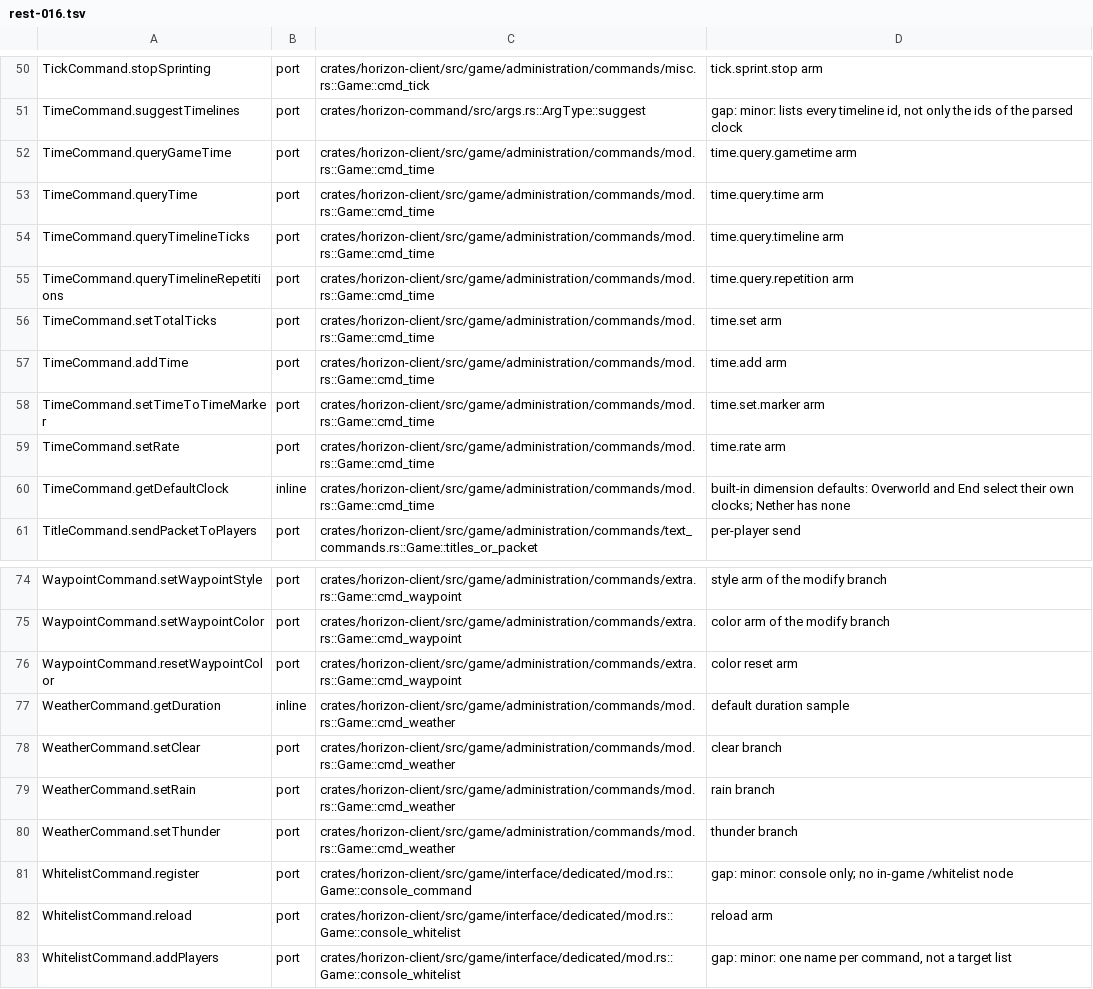
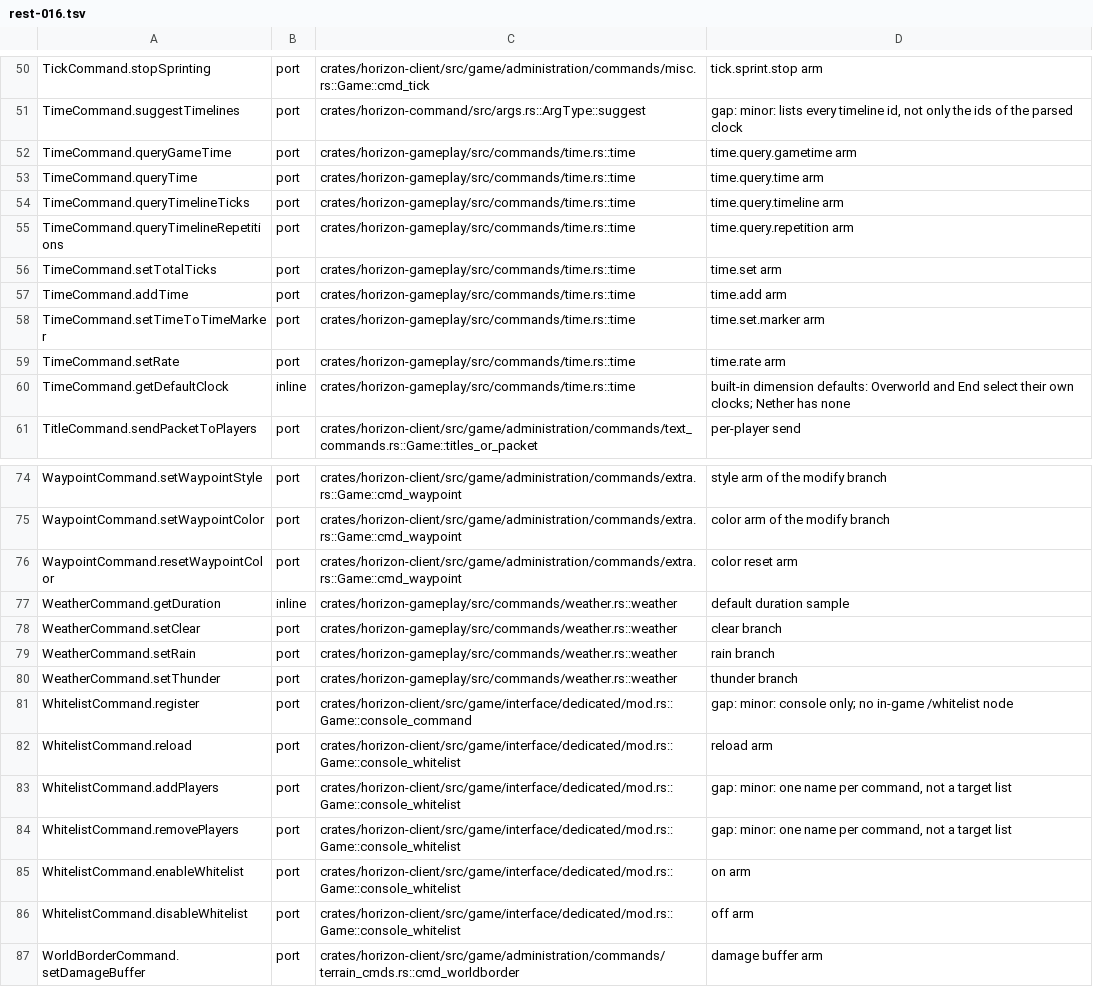
Before and after one commit to 0CYBER/horizon-free, a TSV file: tools/port_map/rest-016.tsv, drawn as a sheet; only a part is shown, gaps mark what is left out; the shorter side is filled out with more unchanged rows.

Commit message:
refactor(gameplay): /time, /weather, /gamerule and /help run on command host traits in horizon-gameplay (#18206)

```diff
--- a/tools/port_map/rest-016.tsv
+++ b/tools/port_map/rest-016.tsv
@@ -51,11 +51,11 @@ TickCommand.stopSprinting	port	crates/horizon-client/src/game/administration/com
 TimeCommand.suggestTimelines	port	crates/horizon-command/src/args.rs::ArgType::suggest	gap: minor: lists every timeline id, not only the ids of the parsed clock
-TimeCommand.queryGameTime	port	crates/horizon-client/src/game/administration/commands/mod.rs::Game::cmd_time	time.query.gametime arm
-TimeCommand.queryTime	port	crates/horizon-client/src/game/administration/commands/mod.rs::Game::cmd_time	time.query.time arm
-TimeCommand.queryTimelineTicks	port	crates/horizon-client/src/game/administration/commands/mod.rs::Game::cmd_time	time.query.timeline arm
-TimeCommand.queryTimelineRepetitions	port	crates/horizon-client/src/game/administration/commands/mod.rs::Game::cmd_time	time.query.repetition arm
-TimeCommand.setTotalTicks	port	crates/horizon-client/src/game/administration/commands/mod.rs::Game::cmd_time	time.set arm
-TimeCommand.addTime	port	crates/horizon-client/src/game/administration/commands/mod.rs::Game::cmd_time	time.add arm
-TimeCommand.setTimeToTimeMarker	port	crates/horizon-client/src/game/administration/commands/mod.rs::Game::cmd_time	time.set.marker arm
-TimeCommand.setRate	port	crates/horizon-client/src/game/administration/commands/mod.rs::Game::cmd_time	time.rate arm
-TimeCommand.getDefaultClock	inline	crates/horizon-client/src/game/administration/commands/mod.rs::Game::cmd_time	built-in dimension defaults: Overworld and End select their own clocks; Nether has none
+TimeCommand.queryGameTime	port	crates/horizon-gameplay/src/commands/time.rs::time	time.query.gametime arm
+TimeCommand.queryTime	port	crates/horizon-gameplay/src/commands/time.rs::time	time.query.time arm
+TimeCommand.queryTimelineTicks	port	crates/horizon-gameplay/src/commands/time.rs::time	time.query.timeline arm
+TimeCommand.queryTimelineRepetitions	port	crates/horizon-gameplay/src/commands/time.rs::time	time.query.repetition arm
+TimeCommand.setTotalTicks	port	crates/horizon-gameplay/src/commands/time.rs::time	time.set arm
+TimeCommand.addTime	port	crates/horizon-gameplay/src/commands/time.rs::time	time.add arm
+TimeCommand.setTimeToTimeMarker	port	crates/horizon-gameplay/src/commands/time.rs::time	time.set.marker arm
+TimeCommand.setRate	port	crates/horizon-gameplay/src/commands/time.rs::time	time.rate arm
+TimeCommand.getDefaultClock	inline	crates/horizon-gameplay/src/commands/time.rs::time	built-in dimension defaults: Overworld and End select their own clocks; Nether has none
 TitleCommand.sendPacketToPlayers	port	crates/horizon-client/src/game/administration/commands/text_commands.rs::Game::titles_or_packet	per-player send
@@ -76,6 +76,6 @@ WaypointCommand.setWaypointColor	port	crates/horizon-client/src/game/administrat
 WaypointCommand.resetWaypointColor	port	crates/horizon-client/src/game/administration/commands/extra.rs::Game::cmd_waypoint	color reset arm
-WeatherCommand.getDuration	inline	crates/horizon-client/src/game/administration/commands/mod.rs::Game::cmd_weather	default duration sample
-WeatherCommand.setClear	port	crates/horizon-client/src/game/administration/commands/mod.rs::Game::cmd_weather	clear branch
-WeatherCommand.setRain	port	crates/horizon-client/src/game/administration/commands/mod.rs::Game::cmd_weather	rain branch
-WeatherCommand.setThunder	port	crates/horizon-client/src/game/administration/commands/mod.rs::Game::cmd_weather	thunder branch
+WeatherCommand.getDuration	inline	crates/horizon-gameplay/src/commands/weather.rs::weather	default duration sample
+WeatherCommand.setClear	port	crates/horizon-gameplay/src/commands/weather.rs::weather	clear branch
+WeatherCommand.setRain	port	crates/horizon-gameplay/src/commands/weather.rs::weather	rain branch
+WeatherCommand.setThunder	port	crates/horizon-gameplay/src/commands/weather.rs::weather	thunder branch
 WhitelistCommand.register	port	crates/horizon-client/src/game/interface/dedicated/mod.rs::Game::console_command	gap: minor: console only; no in-game /whitelist node
```
Also changed, not shown: tools/port_map/game-003.tsv, tools/port_map/rest-013.tsv, 14 other files.
